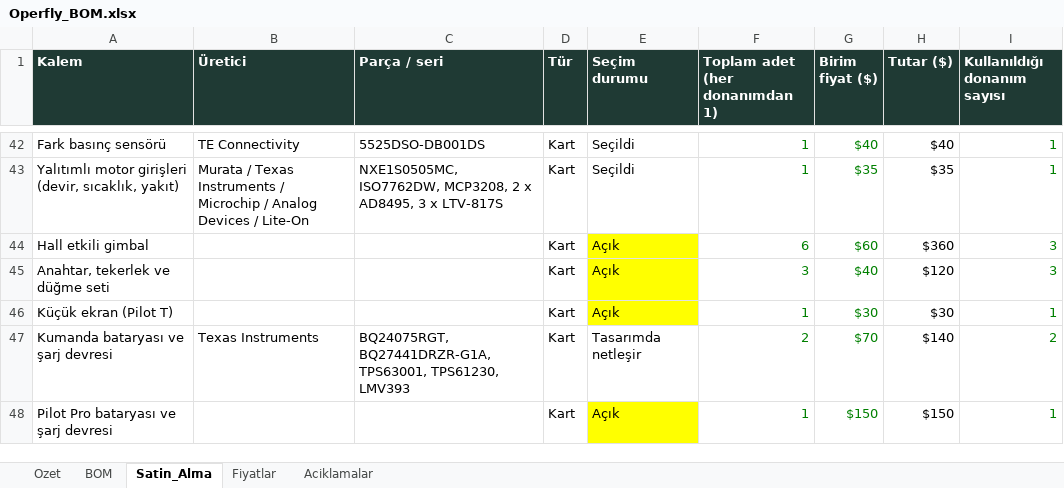
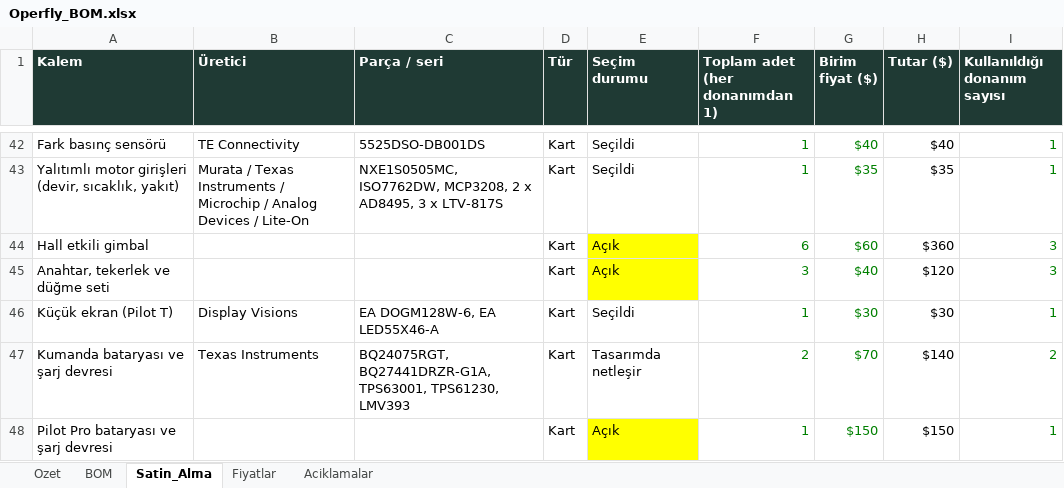
Before and after one commit to goktalay/Operfly, an Excel workbook: 13_DOKUMANTASYON/Operfly_BOM.xlsx, sheet Satin_Alma, drawn as a sheet; only a part is shown, gaps mark what is left out; values as stored, in another font and other column widths than the file's, no borders; the diff names each change by its address in the sheet, - before the commit and + after, or states it on an @@ line.

```diff
--- a/13_DOKUMANTASYON/Operfly_BOM.xlsx (sheet Satin_Alma)
+++ b/13_DOKUMANTASYON/Operfly_BOM.xlsx (sheet Satin_Alma)
-B46 (Üretici): (empty)
+B46 (Üretici): Display Visions
-C46 (Parça / seri): (empty)
+C46 (Parça / seri): EA DOGM128W-6, EA LED55X46-A
-E46 (Seçim durumu): Açık
+E46 (Seçim durumu): Seçildi
-E46 fill: #FFFF00
+E46 fill: none
```
Also changed, not shown: sheet Fiyatlar, sheet BOM, sheet Ozet, 18 other files.
